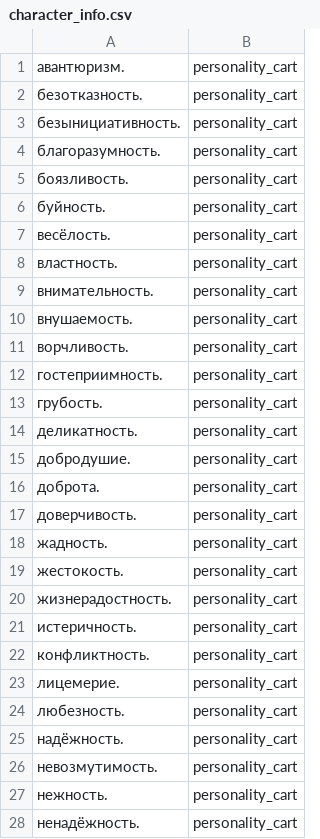
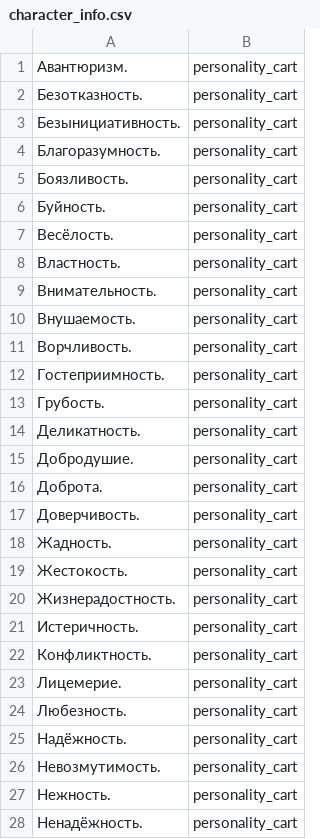
Before and after one commit to n-fdrv/BunkerTelegramBot, a CSV file: src/data/carts/character_info.csv, drawn as a sheet; only a part is shown; the diff covers the shown part only.

```diff
--- a/src/data/carts/character_info.csv
+++ b/src/data/carts/character_info.csv
@@ -1,28 +1,28 @@
-авантюризм.,personality_cart
-безотказность.,personality_cart
-безынициативность.,personality_cart
-благоразумность.,personality_cart
-боязливость.,personality_cart
-буйность.,personality_cart
-весёлость.,personality_cart
-властность.,personality_cart
-внимательность.,personality_cart
-внушаемость.,personality_cart
-ворчливость.,personality_cart
-гостеприимность.,personality_cart
-грубость.,personality_cart
-деликатность.,personality_cart
-добродушие.,personality_cart
-доброта.,personality_cart
-доверчивость.,personality_cart
-жадность.,personality_cart
-жестокость.,personality_cart
-жизнерадостность.,personality_cart
-истеричность.,personality_cart
-конфликтность.,personality_cart
-лицемерие.,personality_cart
-любезность.,personality_cart
-надёжность.,personality_cart
-невозмутимость.,personality_cart
-нежность.,personality_cart
-ненадёжность.,personality_cart
+Авантюризм.,personality_cart
+Безотказность.,personality_cart
+Безынициативность.,personality_cart
+Благоразумность.,personality_cart
+Боязливость.,personality_cart
+Буйность.,personality_cart
+Весёлость.,personality_cart
+Властность.,personality_cart
+Внимательность.,personality_cart
+Внушаемость.,personality_cart
+Ворчливость.,personality_cart
+Гостеприимность.,personality_cart
+Грубость.,personality_cart
+Деликатность.,personality_cart
+Добродушие.,personality_cart
+Доброта.,personality_cart
+Доверчивость.,personality_cart
+Жадность.,personality_cart
+Жестокость.,personality_cart
+Жизнерадостность.,personality_cart
+Истеричность.,personality_cart
+Конфликтность.,personality_cart
+Лицемерие.,personality_cart
+Любезность.,personality_cart
+Надёжность.,personality_cart
+Невозмутимость.,personality_cart
+Нежность.,personality_cart
+Ненадёжность.,personality_cart
```
Also changed, not shown: 22 edited cells elsewhere in this file, src/data/carts/bunker_type.csv, src/data/carts/character_health.csv, 10 other files.
